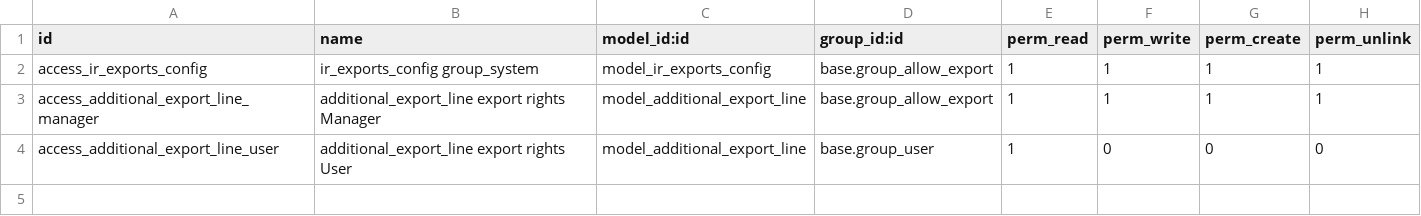
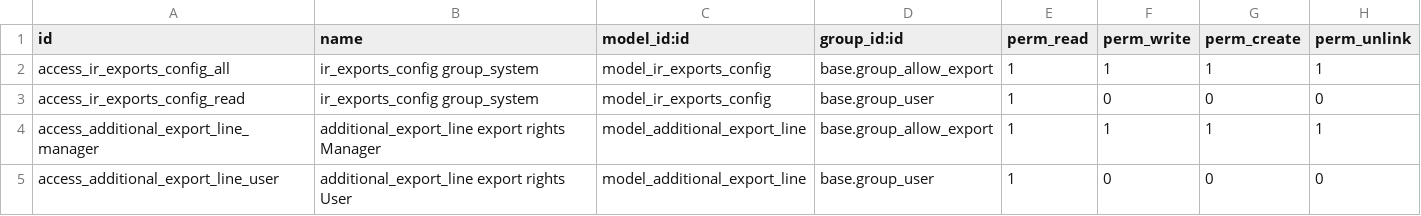
Before and after one commit to akretion/ak-odoo-incubator, a CSV file: base_custom_export/security/ir.model.access.csv, drawn as a sheet.

Commit message:
[16][MIG] base_custom_export : migration to 16

```diff
--- a/base_custom_export/security/ir.model.access.csv
+++ b/base_custom_export/security/ir.model.access.csv
@@ -1,3 +1,4 @@
 id,name,model_id:id,group_id:id,perm_read,perm_write,perm_create,perm_unlink
-access_ir_exports_config,"ir_exports_config group_system","model_ir_exports_config","base.group_allow_export",1,1,1,1
+access_ir_exports_config_all,"ir_exports_config group_system","model_ir_exports_config","base.group_allow_export",1,1,1,1
+access_ir_exports_config_read,"ir_exports_config group_system","model_ir_exports_config","base.group_user",1,0,0,0
 access_additional_export_line_manager,"additional_export_line export rights Manager","model_additional_export_line","base.group_allow_export",1,1,1,1
```
Also changed, not shown: 6 other files.
